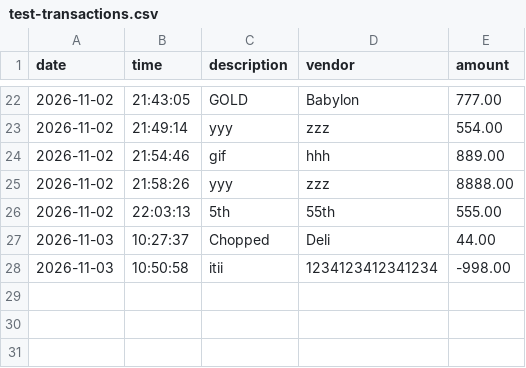
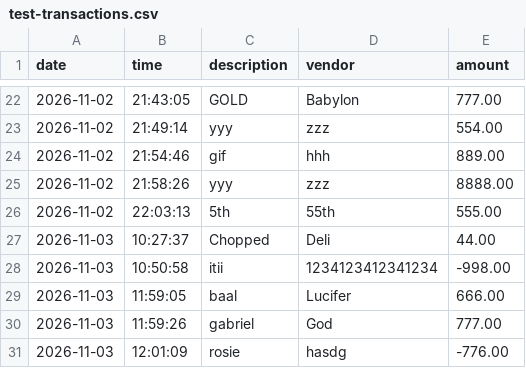
Before and after one commit to josweon/capstone-1, a CSV file: src/main/resources/test-transactions.csv, drawn as a sheet; only a part is shown, gaps mark what is left out; the diff names each change by its address in the sheet, - before the commit and + after, or states it on an @@ line.

```diff
--- a/src/main/resources/test-transactions.csv
+++ b/src/main/resources/test-transactions.csv
+row 29: 2026-11-03 | 11:59:05 | baal | Lucifer | 666.00
+row 30: 2026-11-03 | 11:59:26 | gabriel | God | 777.00
+row 31: 2026-11-03 | 12:01:09 | rosie | hasdg | -776.00
```
Also changed, not shown: 3 other files.
